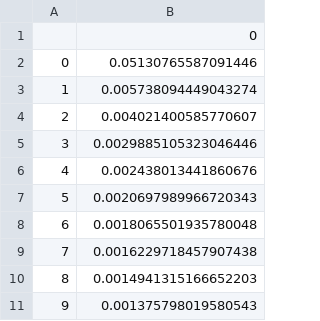
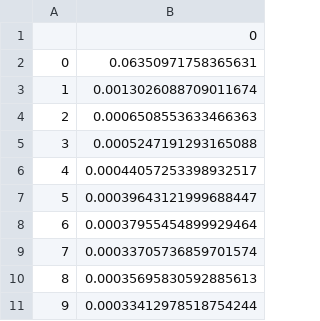
Before and after one commit to SabitaMagr/Stock-Prediction-System, a CSV file: results/best_cnn_model_loss.csv, drawn as a sheet.

```diff
--- a/results/best_cnn_model_loss.csv
+++ b/results/best_cnn_model_loss.csv
@@ -1,11 +1,11 @@
 ,0
-0,0.05130765587091446
-1,0.005738094449043274
-2,0.004021400585770607
-3,0.0029885105323046446
-4,0.002438013441860676
-5,0.0020697989966720343
-6,0.0018065501935780048
-7,0.0016229718457907438
-8,0.0014941315166652203
-9,0.001375798019580543
+0,0.06350971758365631
+1,0.0013026088709011674
+2,0.0006508553633466363
+3,0.0005247191293165088
+4,0.00044057253398932517
+5,0.00039643121999688447
+6,0.00037955454899929464
+7,0.00033705736859701574
+8,0.00035695830592885613
+9,0.00033412978518754244
```
Also changed, not shown: results/best_cnn_model_test_predictions.csv, results/best_cnn_model_train_predictions.csv, 27 other files.
